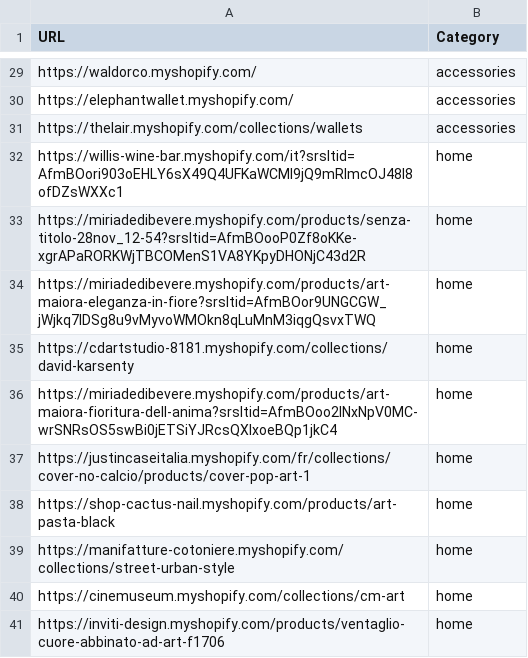
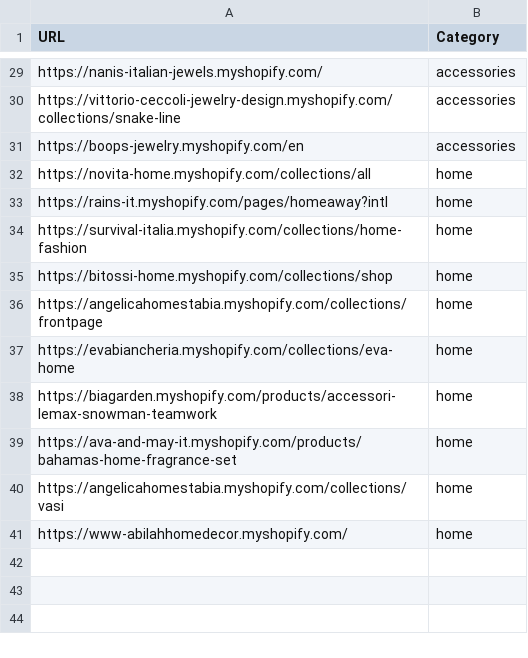
Before and after one commit to LOOKALIKE-AI/Leads, a CSV file: brands.csv, drawn as a sheet; only a part is shown, gaps mark what is left out; the diff covers the shown part only; the diff names each change by its address in the sheet, - before the commit and + after, or states it on an @@ line.

```diff
--- a/brands.csv
+++ b/brands.csv
-A29 (URL): https://waldorco.myshopify.com/
+A29 (URL): https://nanis-italian-jewels.myshopify.com/
-A30 (URL): https://elephantwallet.myshopify.com/
+A30 (URL): https://vittorio-ceccoli-jewelry-design.myshopify.com/collections/snake-line
-A31 (URL): https://thelair.myshopify.com/collections/wallets
+A31 (URL): https://boops-jewelry.myshopify.com/en
-A32 (URL): https://willis-wine-bar.myshopify.com/it?srsltid=AfmBOori903oEHLY6sX49Q4UFKaWCMI9jQ9mRlmcOJ48l8ofDZsWXXc1
+A32 (URL): https://novita-home.myshopify.com/collections/all
-A33 (URL): https://miriadedibevere.myshopify.com/products/senza-titolo-28nov_12-54?srsltid=AfmBOooP0Zf8oKKe-xgrAPaRORKWjTBCOMenS1VA8YKpyDHONjC43d2R
+A33 (URL): https://rains-it.myshopify.com/pages/homeaway?intl
-A34 (URL): https://miriadedibevere.myshopify.com/products/art-maiora-eleganza-in-fiore?srsltid=AfmBOor9UNGCGW_jWjkq7IDSg8u9vMyvoWMOkn8qLuMnM3iqgQsvxTWQ
+A34 (URL): https://survival-italia.myshopify.com/collections/home-fashion
-A35 (URL): https://cdartstudio-8181.myshopify.com/collections/david-karsenty
+A35 (URL): https://bitossi-home.myshopify.com/collections/shop
-A36 (URL): https://miriadedibevere.myshopify.com/products/art-maiora-fioritura-dell-anima?srsltid=AfmBOoo2INxNpV0MC-wrSNRsOS5swBi0jETSiYJRcsQXlxoeBQp1jkC4
+A36 (URL): https://angelicahomestabia.myshopify.com/collections/frontpage
-A37 (URL): https://justincaseitalia.myshopify.com/fr/collections/cover-no-calcio/products/cover-pop-art-1
+A37 (URL): https://evabiancheria.myshopify.com/collections/eva-home
-A38 (URL): https://shop-cactus-nail.myshopify.com/products/art-pasta-black
+A38 (URL): https://biagarden.myshopify.com/products/accessori-lemax-snowman-teamwork
-A39 (URL): https://manifatture-cotoniere.myshopify.com/collections/street-urban-style
+A39 (URL): https://ava-and-may-it.myshopify.com/products/bahamas-home-fragrance-set
-A40 (URL): https://cinemuseum.myshopify.com/collections/cm-art
+A40 (URL): https://angelicahomestabia.myshopify.com/collections/vasi
-A41 (URL): https://inviti-design.myshopify.com/products/ventaglio-cuore-abbinato-ad-art-f1706
+A41 (URL): https://www-abilahhomedecor.myshopify.com/
```
Also changed, not shown: 1 added row, 1 removed row and 26 edited cells elsewhere in this file, leads.csv.
